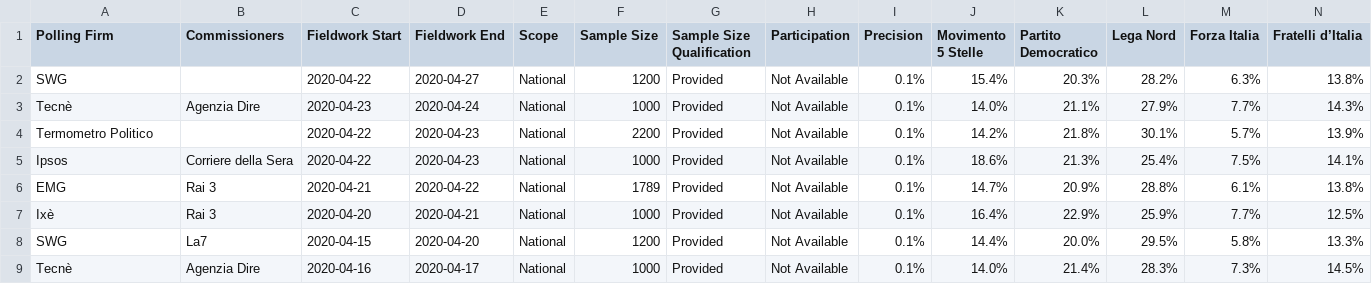
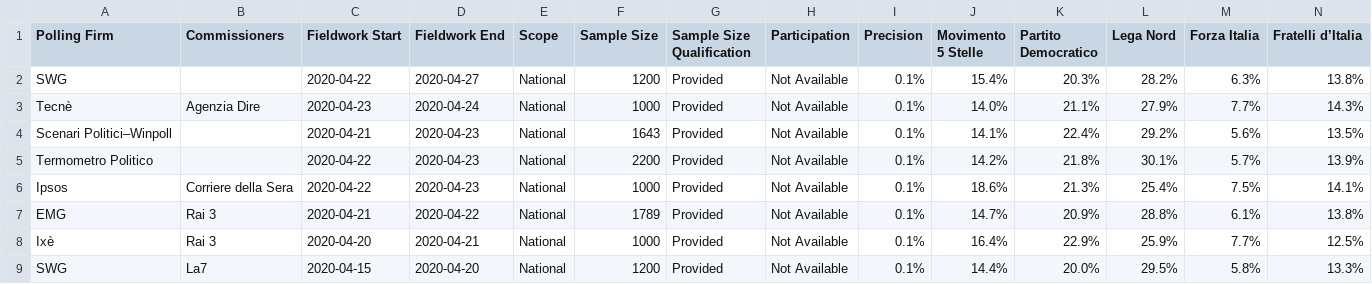
Before and after one commit to filipvanlaenen/eopaod, a CSV file: docs/it-N.csv, drawn as a sheet; only a part is shown; the shorter side is filled out with more unchanged rows; rows hold the shown columns only; the diff names each change by its address in the sheet, - before the commit and + after, or states it on an @@ line.

```diff
--- a/docs/it-N.csv
+++ b/docs/it-N.csv
+row 4: Scenari Politici–Winpoll |  | 2020-04-21 | 2020-04-23 | National | 1643 | Provided | Not Available | 0.1% | 14.1% | 22.4% | 29.2% | 5.6% | 13.5%
```
Also changed, not shown: docs/it.csv, docs/nl-N.csv, 3 other files.
